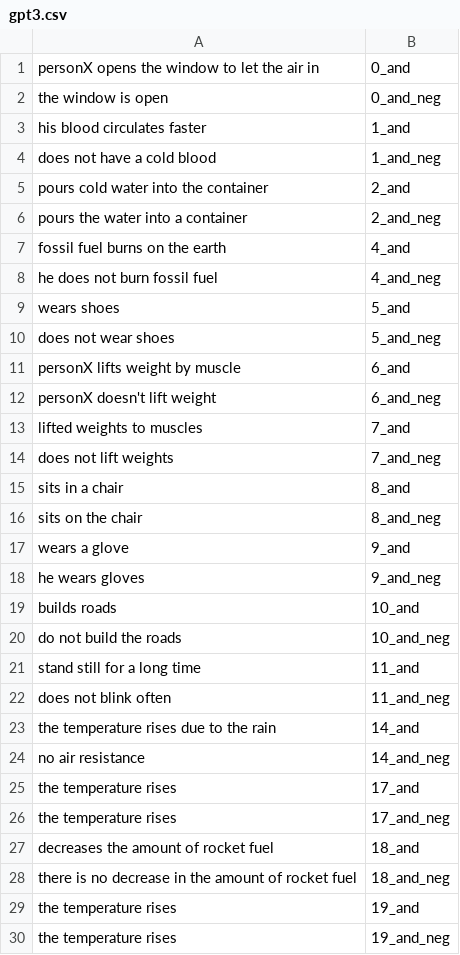
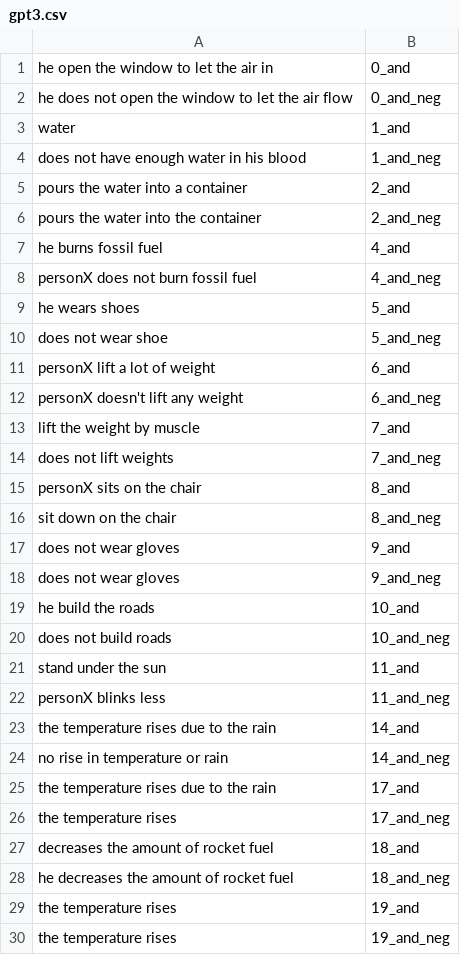
Before and after one commit to ZeyiLiao/longtail, a CSV file: longtail_data/generated_data/property_centric/gpt3.csv, drawn as a sheet; only a part is shown; the diff covers the shown part only.

```diff
--- a/longtail_data/generated_data/property_centric/gpt3.csv
+++ b/longtail_data/generated_data/property_centric/gpt3.csv
@@ -1,29 +1,29 @@
-personX opens the window to let the air in,0_and
-the window is open,0_and_neg
-his blood circulates faster,1_and
-does not have a cold blood,1_and_neg
-pours cold water into the container,2_and
-pours the water into a container,2_and_neg
-fossil fuel burns on the earth,4_and
-he does not burn fossil fuel,4_and_neg
-wears shoes,5_and
-does not wear shoes,5_and_neg
-personX lifts weight by muscle,6_and
-personX doesn't lift weight,6_and_neg
-lifted weights to muscles,7_and
+he open the window to let the air in,0_and
+he does not open the window to let the air flow,0_and_neg
+water,1_and
+does not have enough water in his blood,1_and_neg
+pours the water into a container,2_and
+pours the water into the container,2_and_neg
+he burns fossil fuel,4_and
+personX does not burn fossil fuel,4_and_neg
+he wears shoes,5_and
+does not wear shoe,5_and_neg
+personX lift a lot of weight,6_and
+personX doesn't lift any weight,6_and_neg
+lift the weight by muscle,7_and
 does not lift weights,7_and_neg
-sits in a chair,8_and
-sits on the chair,8_and_neg
-wears a glove,9_and
-he wears gloves,9_and_neg
-builds roads,10_and
-do not build the roads,10_and_neg
-stand still for a long time,11_and
-does not blink often,11_and_neg
+personX sits on the chair,8_and
+sit down on the chair,8_and_neg
+does not wear gloves,9_and
+does not wear gloves,9_and_neg
+he build the roads,10_and
+does not build roads,10_and_neg
+stand under the sun,11_and
+personX blinks less,11_and_neg
 the temperature rises due to the rain,14_and
-no air resistance,14_and_neg
-the temperature rises,17_and
+no rise in temperature or rain,14_and_neg
+the temperature rises due to the rain,17_and
 the temperature rises,17_and_neg
 decreases the amount of rocket fuel,18_and
-there is no decrease in the amount of rocket fuel,18_and_neg
+he decreases the amount of rocket fuel,18_and_neg
 the temperature rises,19_and
```
Also changed, not shown: 60 added rows and 8 edited cells elsewhere in this file, 2 other files.
